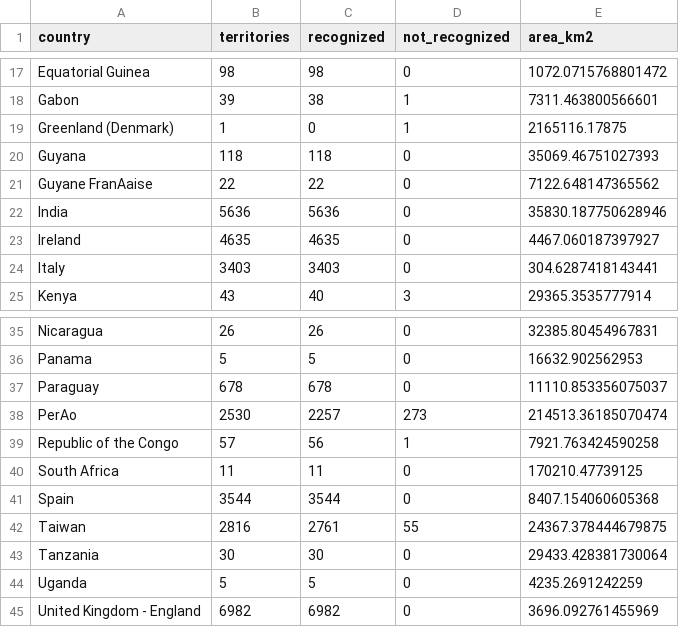
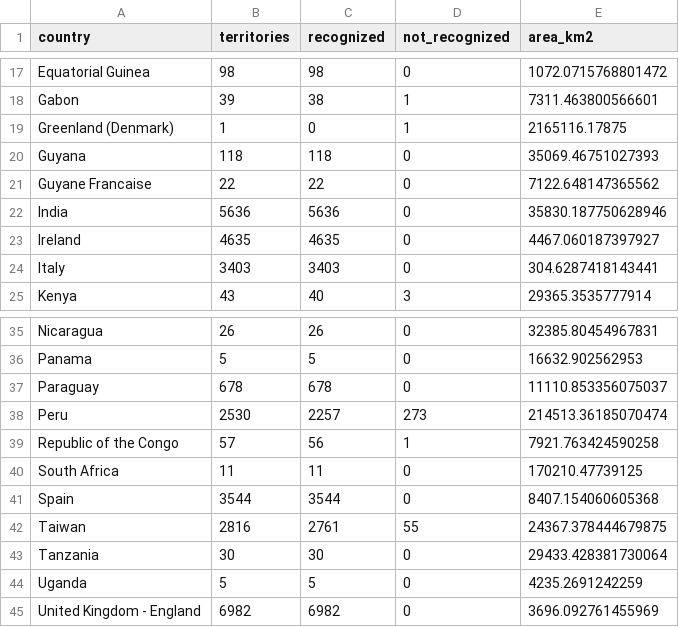
Before and after one commit to dantawalli/AISS-forest-restoration-project, a CSV file: data/processed/landmark_country_summary.csv, drawn as a sheet; only a part is shown, gaps mark what is left out.

```diff
--- a/data/processed/landmark_country_summary.csv
+++ b/data/processed/landmark_country_summary.csv
@@ -20,3 +20,3 @@ Greenland (Denmark),1,0,1,2165116.17875
 Guyana,118,118,0,35069.46751027393
-Guyane FranAaise,22,22,0,7122.648147365562
+Guyane Francaise,22,22,0,7122.648147365562
 India,5636,5636,0,35830.187750628946
@@ -37,3 +37,3 @@ Panama,5,5,0,16632.902562953
 Paraguay,678,678,0,11110.853356075037
-PerAo,2530,2257,273,214513.36185070474
+Peru,2530,2257,273,214513.36185070474
 Republic of the Congo,57,56,1,7921.763424590258
```
Also changed, not shown: 3 other files.
